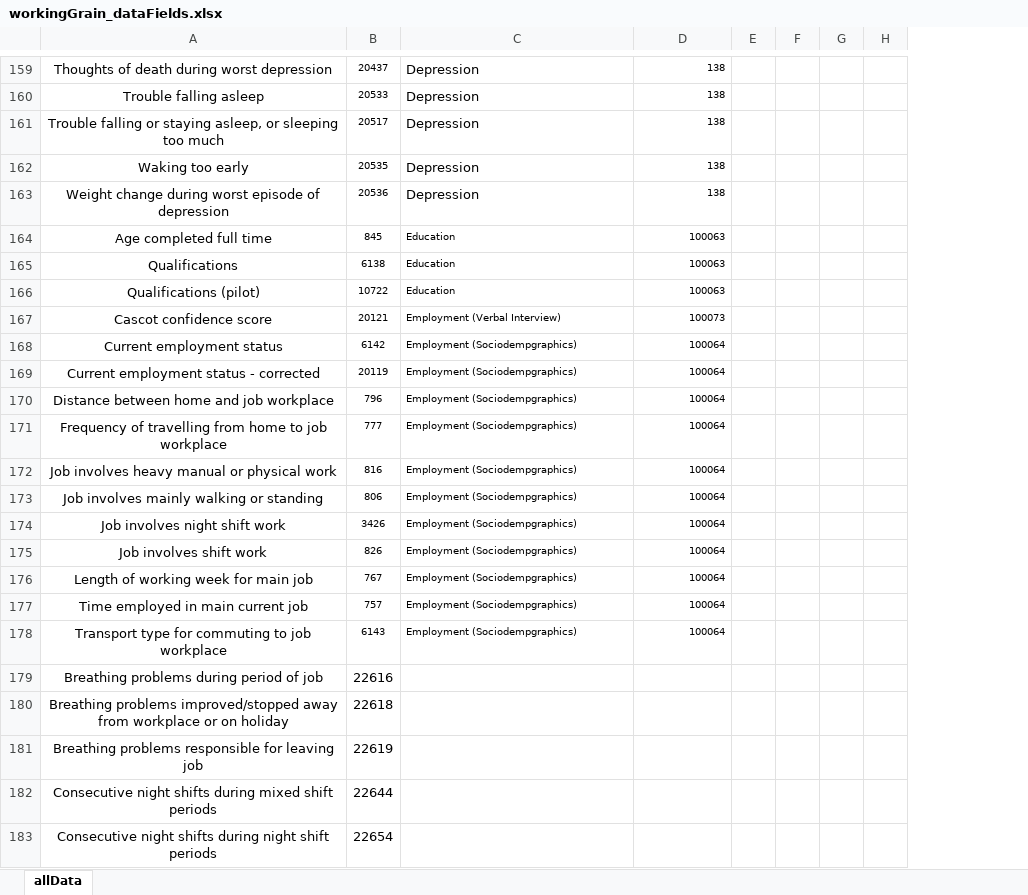
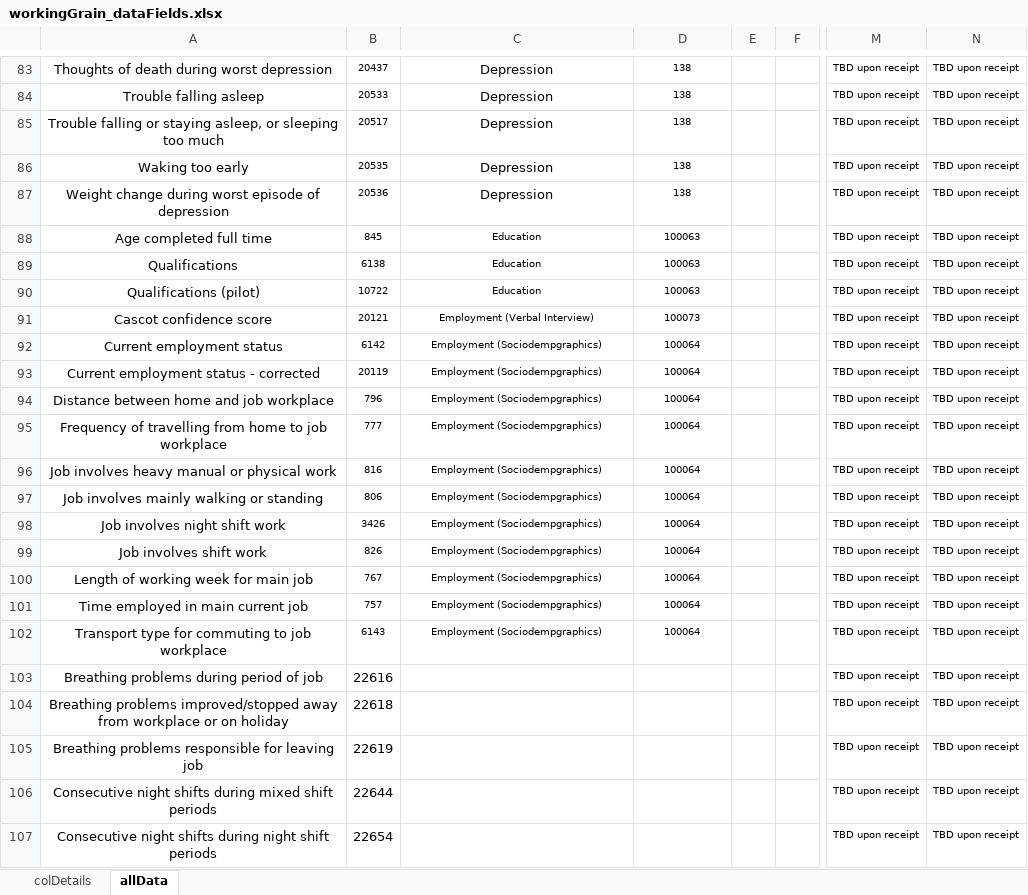
Before and after one commit to factitious/raeBiobank_workingBrain, an Excel workbook: RR/workingGrain_dataFields.xlsx, sheet allData, drawn as a sheet; only a part is shown, gaps mark what is left out; values as stored, in another font and other column widths than the file's, no borders; removed rows and columns are numbered as before the commit, all else as after; the diff covers the shown part only; the diff names each change by its address in the sheet, - before the commit and + after, or states it on an @@ line.

Commit message:
Re-designed dataField.xlsx

```diff
--- a/RR/workingGrain_dataFields.xlsx (sheet allData)
+++ b/RR/workingGrain_dataFields.xlsx (sheet allData)
+sheet tab: colDetails
-column G, empty
-column H, empty
+column M, rows 83-107: all TBD upon receipt
+column N, rows 83-107: all TBD upon receipt
-C83:C102 alignment: left
+C83:C102 alignment: center
-D83:D102 alignment: right
+D83:D102 alignment: center
```
Also changed, not shown: 76 removed rows and cell formats elsewhere in this sheet.
